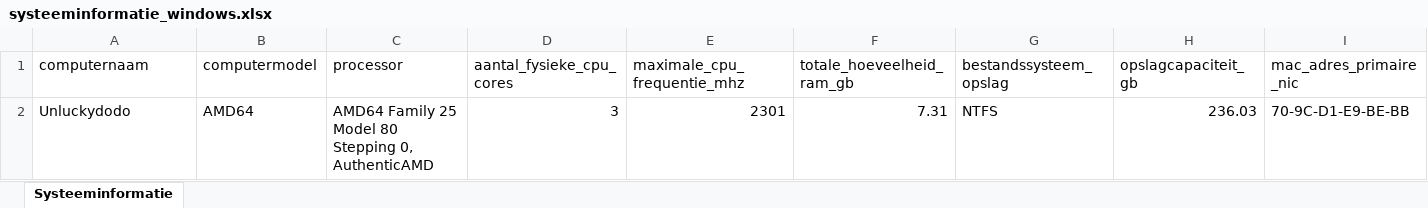
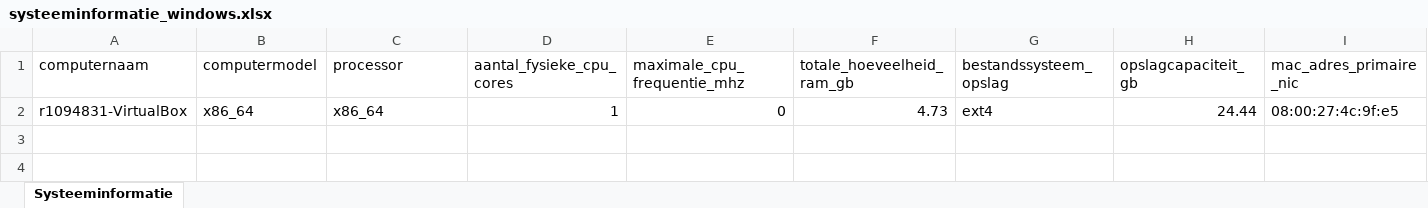
Before and after one commit to Unluckydodo/infracloud-2026-2027, an Excel workbook: Data_Processing/systeeminformatie_windows.xlsx, sheet Systeeminformatie, drawn as a sheet; only a part is shown; values as stored, in another font and other column widths than the file's, no borders; removed rows and columns are numbered as before the commit, all else as after; rows hold the shown columns only; the diff names each change by its address in the sheet, - before the commit and + after, or states it on an @@ line.

Commit message:
Data Processing bestanden toegevoegd

```diff
--- a/Data_Processing/systeeminformatie_windows.xlsx (sheet Systeeminformatie)
+++ b/Data_Processing/systeeminformatie_windows.xlsx (sheet Systeeminformatie)
-row 2: Unluckydodo | AMD64 | AMD64 Family 25 Model 80 Stepping 0, AuthenticAMD | 3 | 2301 | 7.31 | NTFS | 236.03 | 70-9C-D1-E9-BE-BB
+row 2: r1094831-VirtualBox | x86_64 | x86_64 | 1 | 0 | 4.73 | ext4 | 24.44 | 08:00:27:4c:9f:e5
```
Also changed, not shown: 3 other files.
